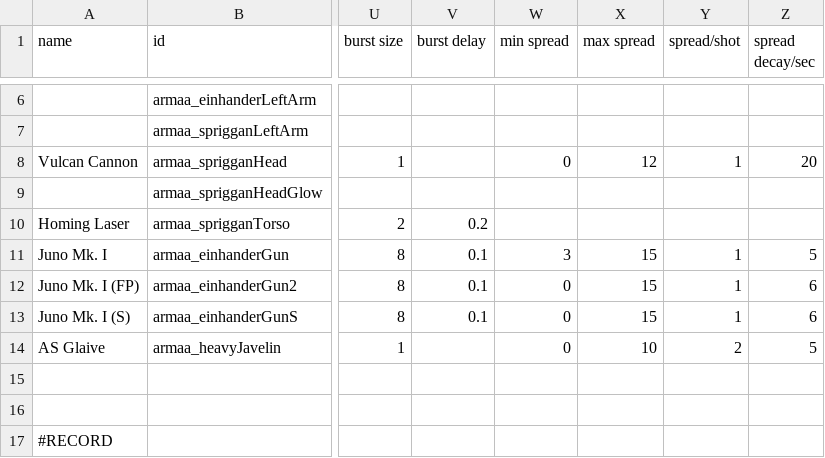
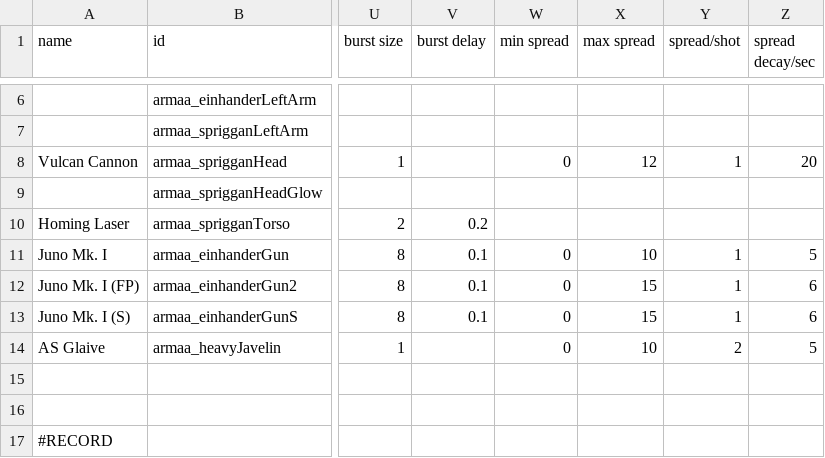
Before and after one commit to gomarz/SS-armaa, a CSV file: data/weapons/weapon_data.csv, drawn as a sheet; only a part is shown, gaps mark what is left out; the diff names each change by its address in the sheet, - before the commit and + after, or states it on an @@ line.

```diff
--- a/data/weapons/weapon_data.csv
+++ b/data/weapons/weapon_data.csv
-W11 (min spread): 3
+W11 (min spread): 0
-X11 (max spread): 15
+X11 (max spread): 10
```
Also changed, not shown: 4 other files.
